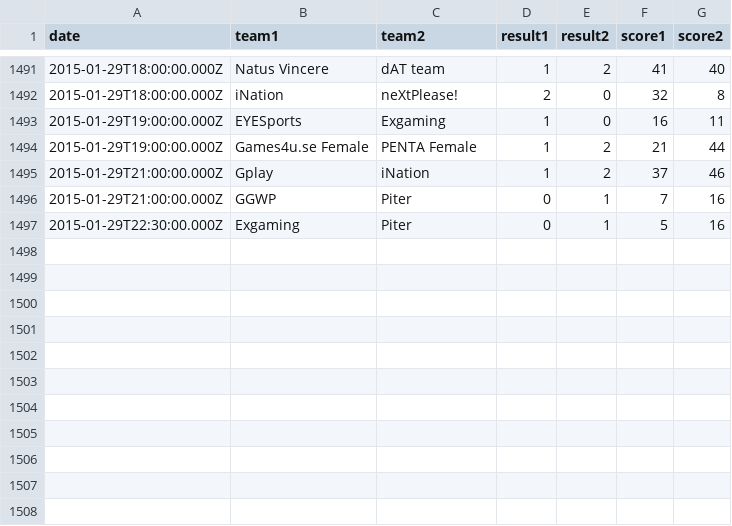
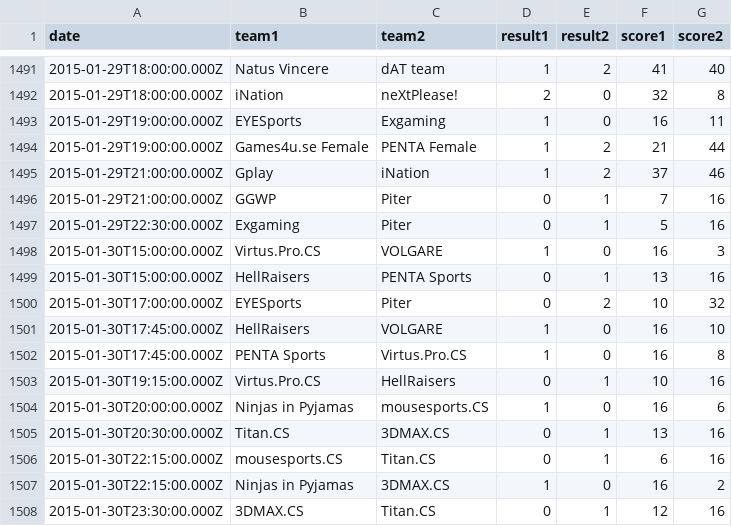
Before and after one commit to kenany/csgo-elo, a CSV file: matches.csv, drawn as a sheet; only a part is shown, gaps mark what is left out.

Commit message:
matches

```diff
--- a/matches.csv
+++ b/matches.csv
@@ -1497 +1497,12 @@ date,team1,team2,result1,result2,score1,score2
 2015-01-29T22:30:00.000Z,Exgaming,Piter,0,1,5,16
+2015-01-30T15:00:00.000Z,Virtus.Pro.CS,VOLGARE,1,0,16,3
+2015-01-30T15:00:00.000Z,HellRaisers,PENTA Sports,0,1,13,16
+2015-01-30T17:00:00.000Z,EYESports,Piter,0,2,10,32
+2015-01-30T17:45:00.000Z,HellRaisers,VOLGARE,1,0,16,10
+2015-01-30T17:45:00.000Z,PENTA Sports,Virtus.Pro.CS,1,0,16,8
+2015-01-30T19:15:00.000Z,Virtus.Pro.CS,HellRaisers,0,1,10,16
+2015-01-30T20:00:00.000Z,Ninjas in Pyjamas,mousesports.CS,1,0,16,6
+2015-01-30T20:30:00.000Z,Titan.CS,3DMAX.CS,0,1,13,16
+2015-01-30T22:15:00.000Z,mousesports.CS,Titan.CS,0,1,6,16
+2015-01-30T22:15:00.000Z,Ninjas in Pyjamas,3DMAX.CS,1,0,16,2
+2015-01-30T23:30:00.000Z,3DMAX.CS,Titan.CS,0,1,12,16
```
